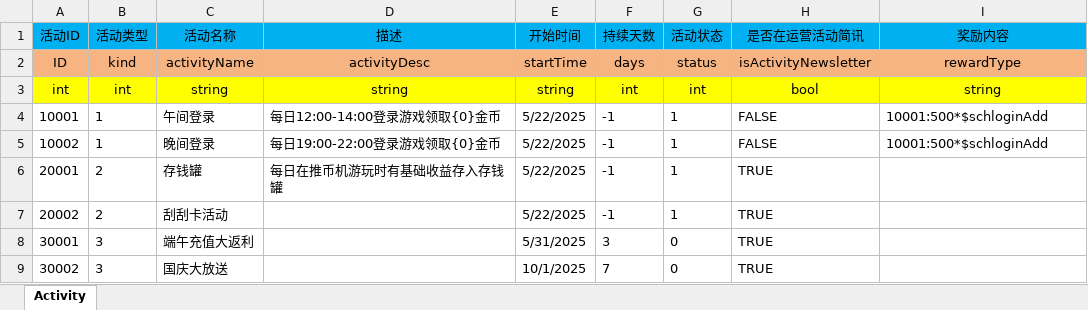
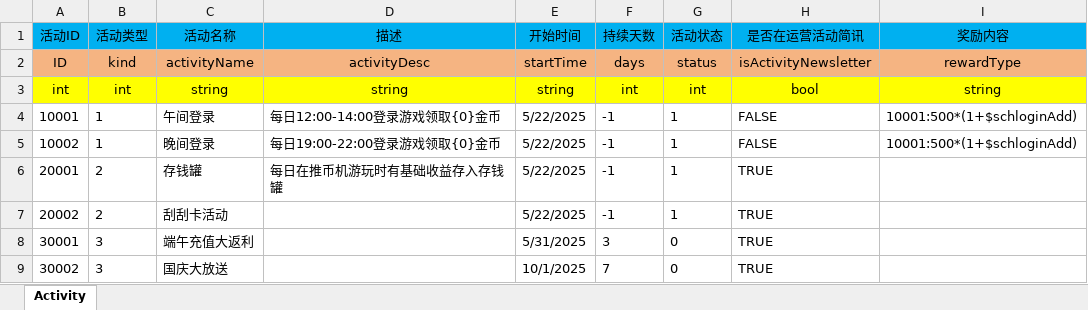
Before and after one commit to FelingOD/Slot-Monitor, an Excel workbook: 00文审机数值/H-活动控制表.xlsx, sheet Activity, drawn as a sheet; values as stored, in another font and other column widths than the file's, no borders; the diff names each change by its address in the sheet, - before the commit and + after, or states it on an @@ line.

```diff
--- a/00文审机数值/H-活动控制表.xlsx (sheet Activity)
+++ b/00文审机数值/H-活动控制表.xlsx (sheet Activity)
-I4:I5 (奖励内容): 10001:500*$schloginAdd
+I4:I5 (奖励内容): 10001:500*(1+$schloginAdd)
```
Also changed, not shown: 00文审机数值/D-道具表.xlsx, 00文审机数值/H-货币资源表.xlsx, 3 other files.
